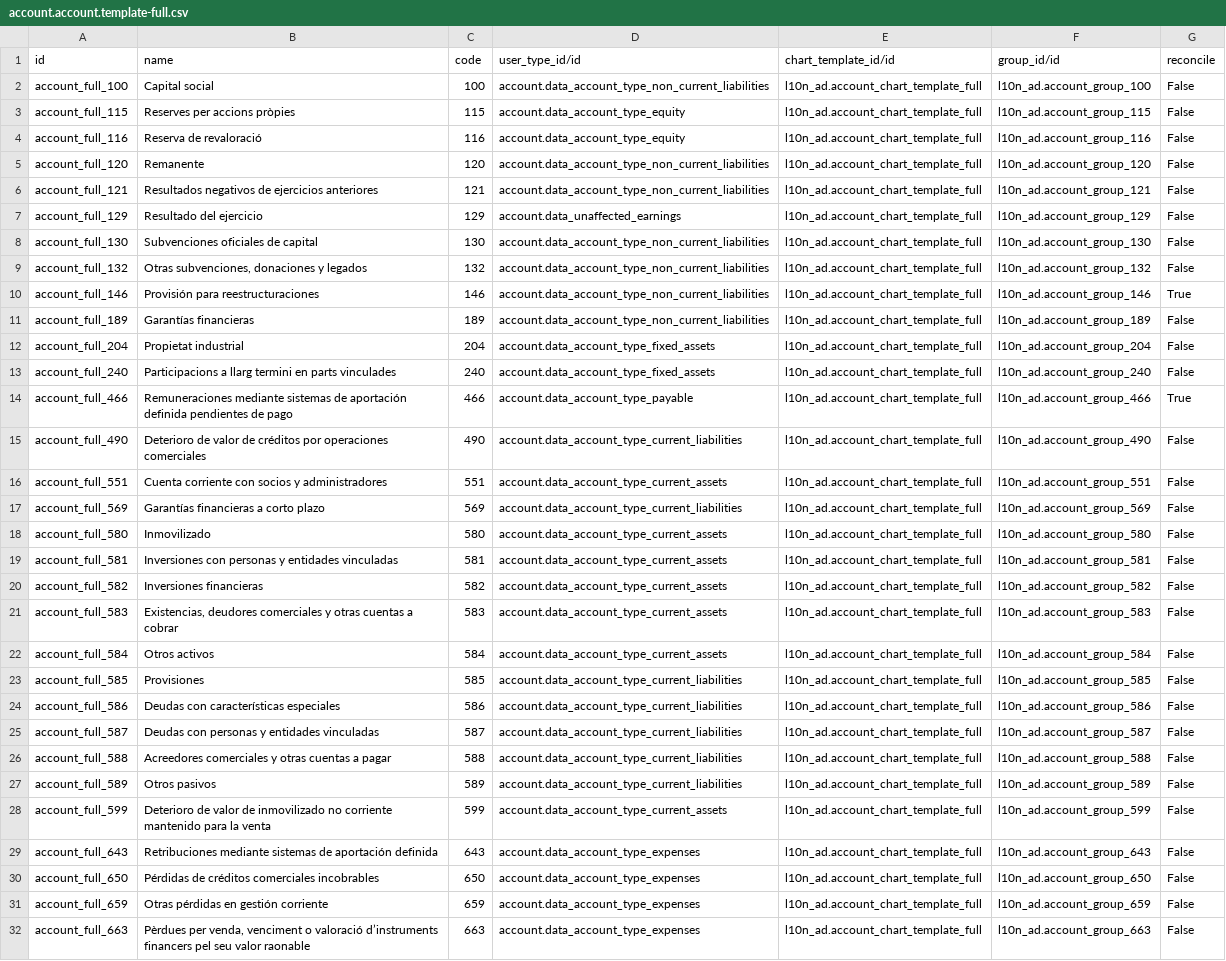
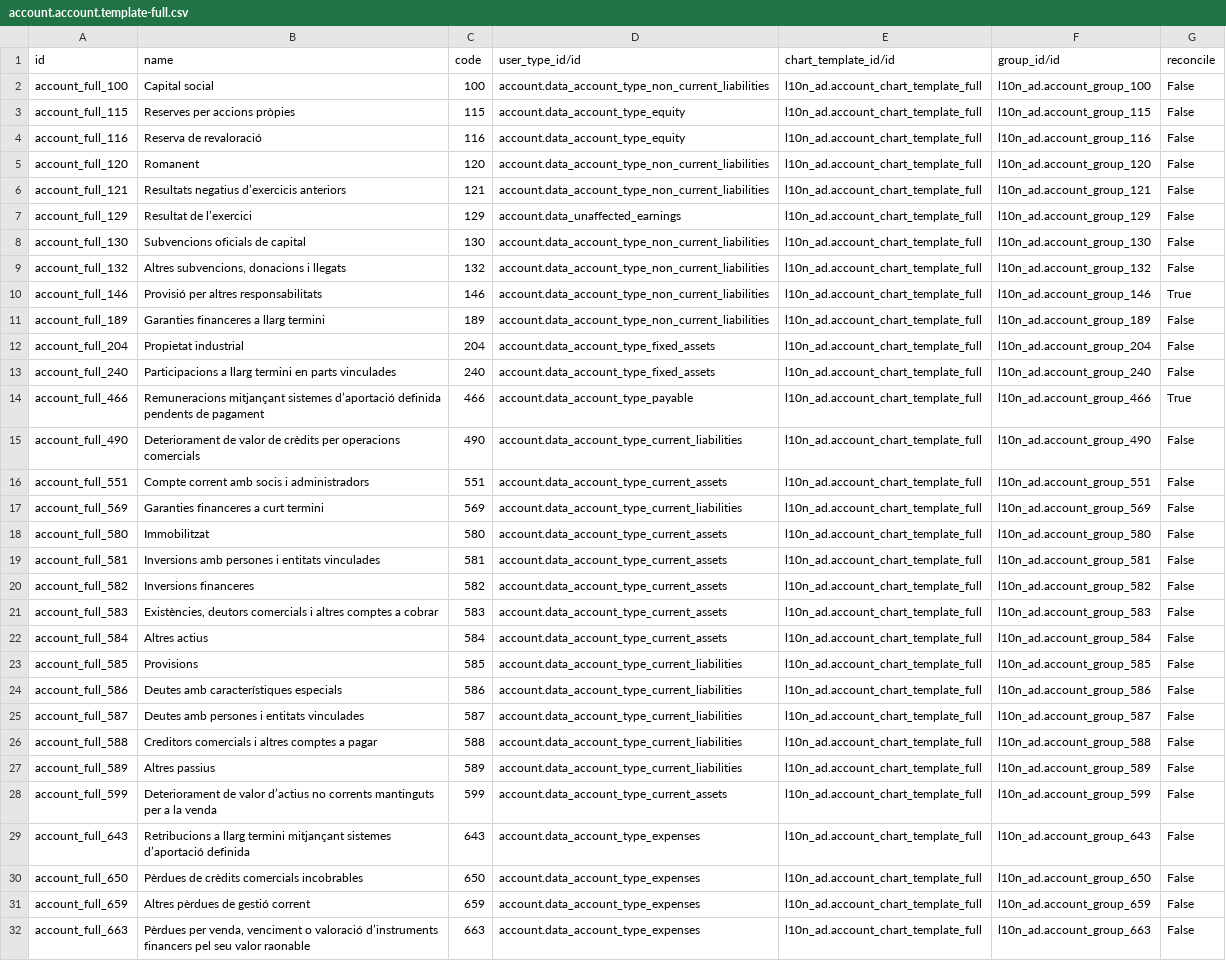
Before and after one commit to B10Serveis/l10n-andorra, a CSV file: l10n_ad/data/account.account.template-full.csv, drawn as a sheet; only a part is shown; the diff covers the shown part only; the diff names each change by its address in the sheet, - before the commit and + after, or states it on an @@ line.

```diff
--- a/l10n_ad/data/account.account.template-full.csv
+++ b/l10n_ad/data/account.account.template-full.csv
-B5 (name): Remanente
+B5 (name): Romanent
-B6 (name): Resultados negativos de ejercicios anteriores
+B6 (name): Resultats negatius d’exercicis anteriors
-B7 (name): Resultado del ejercicio
+B7 (name): Resultat de l’exercici
-B8 (name): Subvenciones oficiales de capital
+B8 (name): Subvencions oficials de capital
-B9 (name): Otras subvenciones, donaciones y legados
+B9 (name): Altres subvencions, donacions i llegats
-B10 (name): Provisión para reestructuraciones
+B10 (name): Provisió per altres responsabilitats
-B11 (name): Garantías financieras
+B11 (name): Garanties financeres a llarg termini
-B14 (name): Remuneraciones mediante sistemas de aportación definida pendientes de pago
+B14 (name): Remuneracions mitjançant sistemes d’aportació definida pendents de pagament
-B15 (name): Deterioro de valor de créditos por operaciones comerciales
+B15 (name): Deteriorament de valor de crèdits per operacions comercials
-B16 (name): Cuenta corriente con socios y administradores
+B16 (name): Compte corrent amb socis i administradors
-B17 (name): Garantías financieras a corto plazo
+B17 (name): Garanties financeres a curt termini
-B18 (name): Inmovilizado
+B18 (name): Immobilitzat
-B19 (name): Inversiones con personas y entidades vinculadas
+B19 (name): Inversions amb persones i entitats vinculades
-B20 (name): Inversiones financieras
+B20 (name): Inversions financeres
-B21 (name): Existencias, deudores comerciales y otras cuentas a cobrar
+B21 (name): Existències, deutors comercials i altres comptes a cobrar
-B22 (name): Otros activos
+B22 (name): Altres actius
-B23 (name): Provisiones
+B23 (name): Provisions
-B24 (name): Deudas con características especiales
+B24 (name): Deutes amb característiques especials
-B25 (name): Deudas con personas y entidades vinculadas
+B25 (name): Deutes amb persones i entitats vinculades
-B26 (name): Acreedores comerciales y otras cuentas a pagar
+B26 (name): Creditors comercials i altres comptes a pagar
-B27 (name): Otros pasivos
+B27 (name): Altres passius
-B28 (name): Deterioro de valor de inmovilizado no corriente mantenido para la venta
+B28 (name): Deteriorament de valor d’actius no corrents mantinguts per a la venda
-B29 (name): Retribuciones mediante sistemas de aportación definida
+B29 (name): Retribucions a llarg termini mitjançant sistemes d’aportació definida
-B30 (name): Pérdidas de créditos comerciales incobrables
+B30 (name): Pèrdues de crèdits comercials incobrables
-B31 (name): Otras pérdidas en gestión corriente
+B31 (name): Altres pèrdues de gestió corrent
```
Also changed, not shown: 7 edited cells elsewhere in this file, l10n_ad/data/account.account.template-common.csv, 1 other file.
